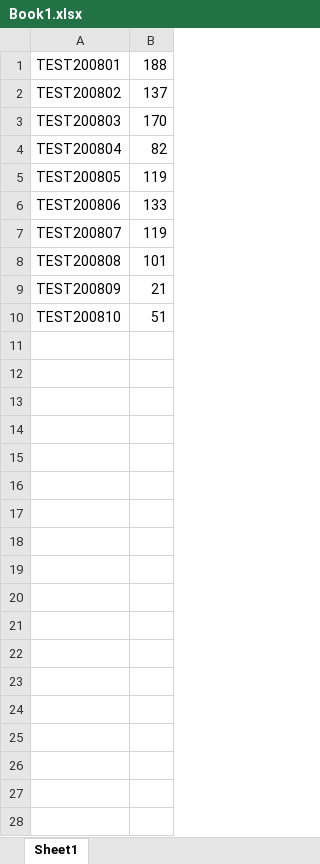
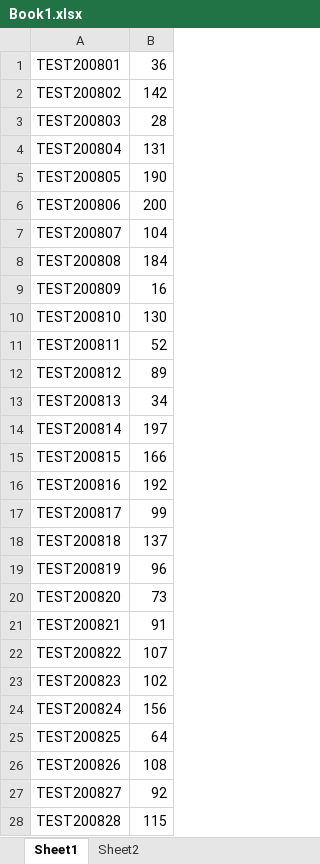
Before and after one commit to shih02/s4_labcollector_prepcr, an Excel workbook: Book1.xlsx, sheet Sheet1, drawn as a sheet; only a part is shown; values as stored, in another font and other column widths than the file's, no borders; the diff covers the shown part only; the diff names each change by its address in the sheet, - before the commit and + after, or states it on an @@ line.

```diff
--- a/Book1.xlsx (sheet Sheet1)
+++ b/Book1.xlsx (sheet Sheet1)
+sheet tab: Sheet2
-B1: 188
+B1: 36
-B2: 137
+B2: 142
-B3: 170
+B3: 28
-B4: 82
+B4: 131
-B5: 119
+B5: 190
-B6: 133
+B6: 200
-B7: 119
+B7: 104
-B8: 101
+B8: 184
-B9: 21
+B9: 16
-B10: 51
+B10: 130
+row 11: TEST200811 | 52
+row 12: TEST200812 | 89
+row 13: TEST200813 | 34
+row 14: TEST200814 | 197
+row 15: TEST200815 | 166
+row 16: TEST200816 | 192
+row 17: TEST200817 | 99
+row 18: TEST200818 | 137
+row 19: TEST200819 | 96
+row 20: TEST200820 | 73
+row 21: TEST200821 | 91
+row 22: TEST200822 | 107
+row 23: TEST200823 | 102
+row 24: TEST200824 | 156
+row 25: TEST200825 | 64
+row 26: TEST200826 | 108
+row 27: TEST200827 | 92
+row 28: TEST200828 | 115
```
Also changed, not shown: 68 added rows elsewhere in this sheet, 8 other files.
